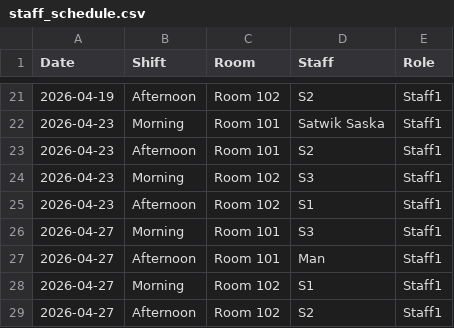
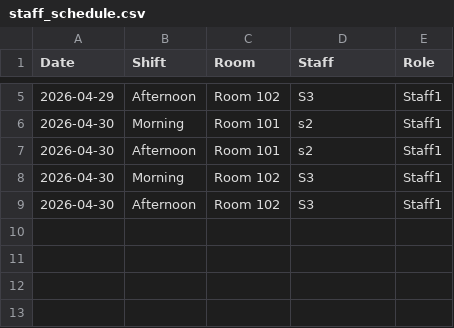
Before and after one commit to satwiksarkar/Exam-Administration-System, a CSV file: schedule_storage/staff_schedule.csv, drawn as a sheet; only a part is shown, gaps mark what is left out; the diff covers the shown part only.

```diff
--- a/schedule_storage/staff_schedule.csv
+++ b/schedule_storage/staff_schedule.csv
@@ -21,9 +5,5 @@ Date,Shift,Room,Staff,Role
-2026-04-19,Afternoon,Room 102,S2,Staff1
-2026-04-23,Morning,Room 101,Satwik Saska,Staff1
-2026-04-23,Afternoon,Room 101,S2,Staff1
-2026-04-23,Morning,Room 102,S3,Staff1
-2026-04-23,Afternoon,Room 102,S1,Staff1
-2026-04-27,Morning,Room 101,S3,Staff1
-2026-04-27,Afternoon,Room 101,Man,Staff1
-2026-04-27,Morning,Room 102,S1,Staff1
-2026-04-27,Afternoon,Room 102,S2,Staff1
+2026-04-29,Afternoon,Room 102,S3,Staff1
+2026-04-30,Morning,Room 101,s2,Staff1
+2026-04-30,Afternoon,Room 101,s2,Staff1
+2026-04-30,Morning,Room 102,S3,Staff1
+2026-04-30,Afternoon,Room 102,S3,Staff1
```
Also changed, not shown: 16 removed rows and 5 edited cells elsewhere in this file, schedule_storage/exam_schedule.csv, schedule_storage/room_schedule.csv, 8 other files.
